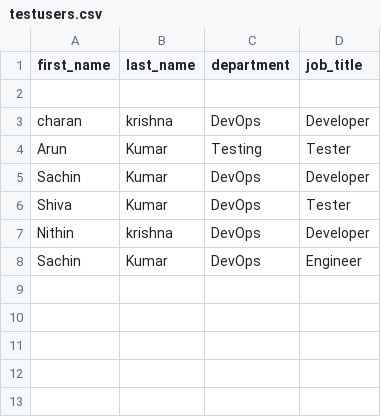
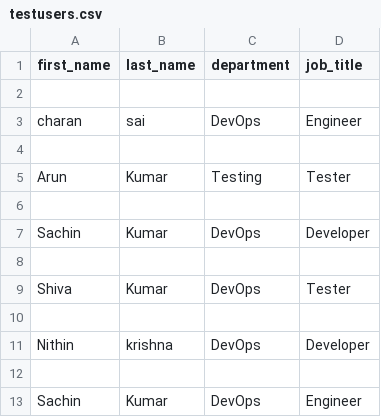
Before and after one commit to charankrishna/terraform-azure-ad, a CSV file: testusers.csv, drawn as a sheet.

```diff
--- a/testusers.csv
+++ b/testusers.csv
@@ -2,7 +2,12 @@ first_name,last_name,department,job_title
 
-charan,krishna,DevOps,Developer
+charan,sai,DevOps,Engineer
+
 Arun,Kumar,Testing,Tester
+
 Sachin,Kumar,DevOps,Developer
+
 Shiva,Kumar,DevOps,Tester
+
 Nithin,krishna,DevOps,Developer
+
 Sachin,Kumar,DevOps,Engineer
```
Also changed, not shown: 2 other files.
